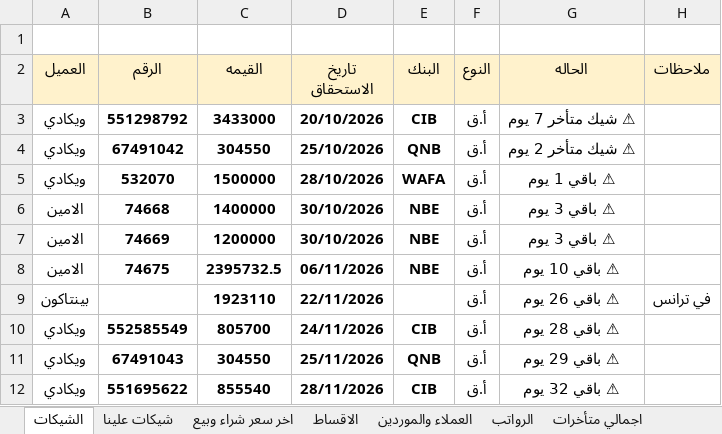
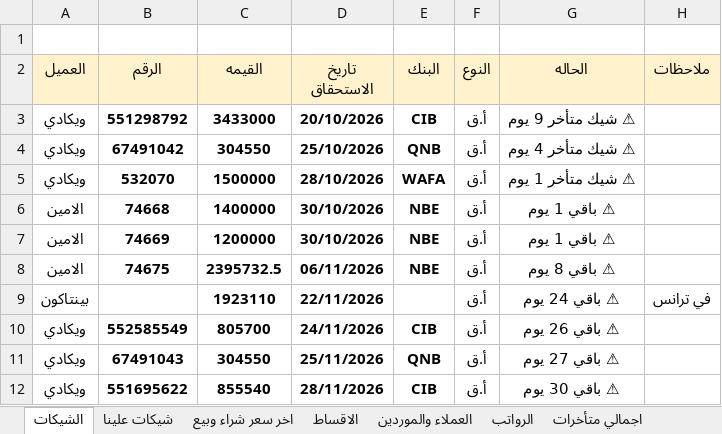
Before and after one commit to ah7306771-lang/ChillOut-Construction-app, an Excel workbook: APP.xlsx, sheet الشيكات, drawn as a sheet; values as stored, in another font and other column widths than the file's, no borders; the diff names each change by its address in the sheet, - before the commit and + after, or states it on an @@ line.

```diff
--- a/APP.xlsx (sheet الشيكات)
+++ b/APP.xlsx (sheet الشيكات)
-G3 (الحاله): ⚠ شيك متأخر 7 يوم
+G3 (الحاله): ⚠ شيك متأخر 9 يوم
-G4 (الحاله): ⚠ شيك متأخر 2 يوم
+G4 (الحاله): ⚠ شيك متأخر 4 يوم
-G5 (الحاله): ⚠ باقي 1 يوم
+G5 (الحاله): ⚠ شيك متأخر 1 يوم
-G6:G7 (الحاله): ⚠ باقي 3 يوم
+G6:G7 (الحاله): ⚠ باقي 1 يوم
-G8 (الحاله): ⚠ باقي 10 يوم
+G8 (الحاله): ⚠ باقي 8 يوم
-G9 (الحاله): ⚠ باقي 26 يوم
+G9 (الحاله): ⚠ باقي 24 يوم
-G10 (الحاله): ⚠ باقي 28 يوم
+G10 (الحاله): ⚠ باقي 26 يوم
-G11 (الحاله): ⚠ باقي 29 يوم
+G11 (الحاله): ⚠ باقي 27 يوم
-G12 (الحاله): ⚠ باقي 32 يوم
+G12 (الحاله): ⚠ باقي 30 يوم
```
Also changed, not shown: sheet الاقساط, sheet شيكات علينا, sheet اجمالي متأخرات, sheet العملاء والموردين, sheet اخر سعر شراء وبيع, 1 other file.
